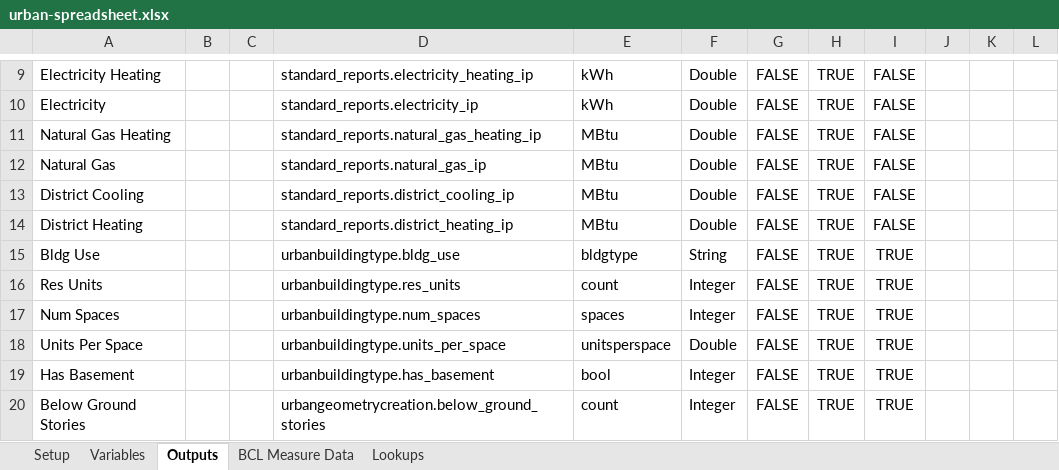
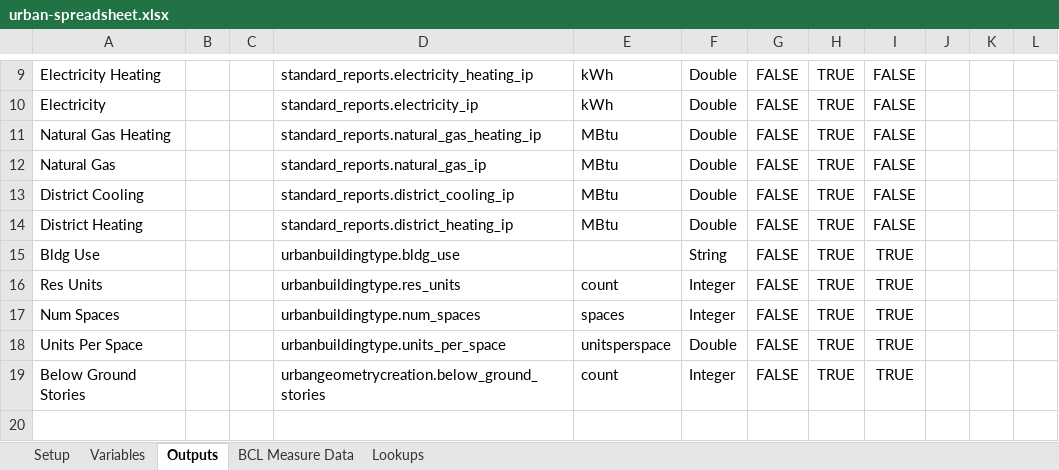
Before and after one commit to NREL/openstudio-urban-measures, an Excel workbook: OpenStudio-analysis-spreadsheet/projects/urban-spreadsheet.xlsx, sheet Outputs, drawn as a sheet; only a part is shown, gaps mark what is left out; values as stored, in another font and other column widths than the file's, no borders; the diff names each change by its address in the sheet, - before the commit and + after, or states it on an @@ line.

Commit message:
Updating logic in urban building type measure to work with residential measures related to zones, thermostats, HVAC equip, etc.

```diff
--- a/OpenStudio-analysis-spreadsheet/projects/urban-spreadsheet.xlsx (sheet Outputs)
+++ b/OpenStudio-analysis-spreadsheet/projects/urban-spreadsheet.xlsx (sheet Outputs)
-E15: bldgtype
+E15: (empty)
-row 19: Has Basement |  |  | urbanbuildingtype.has_basement | bool | Integer | FALSE | TRUE | TRUE
```
Also changed, not shown: sheet Variables, sheet Setup, 8 other files.
